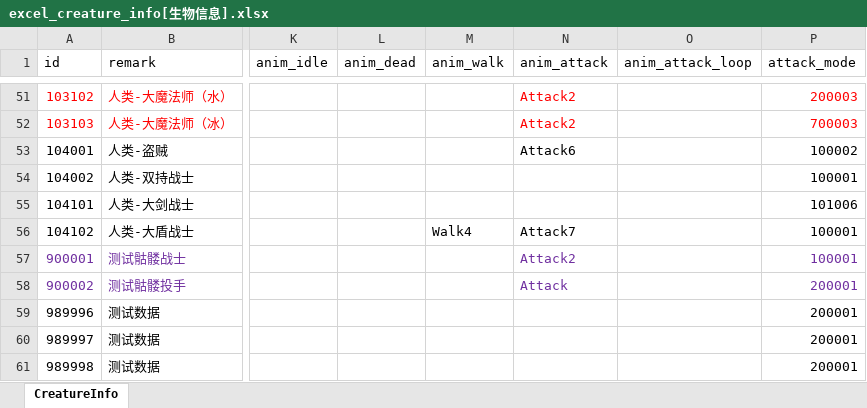
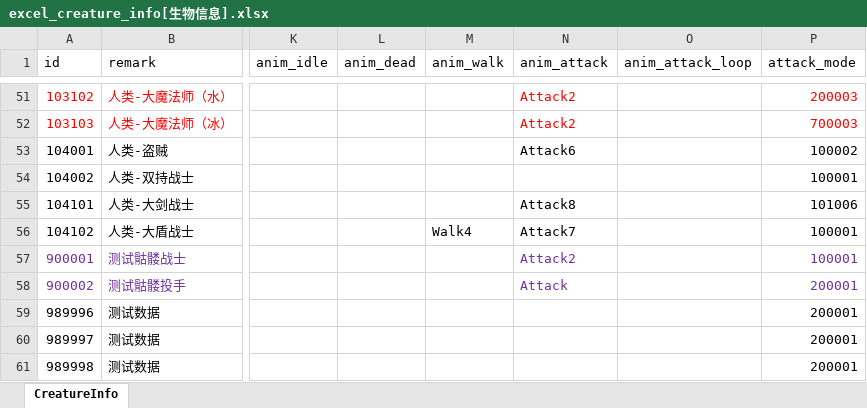
Before and after one commit to wobushiren79/DemonLordRoguelike, an Excel workbook: Demon Lord Roguelike/Assets/Data/Excel/excel_creature_info[生物信息].xlsx, sheet CreatureInfo, drawn as a sheet; only a part is shown, gaps mark what is left out; values as stored, in another font and other column widths than the file's, no borders; the diff names each change by its address in the sheet, - before the commit and + after, or states it on an @@ line.

```diff
--- a/Demon Lord Roguelike/Assets/Data/Excel/excel_creature_info[生物信息].xlsx (sheet CreatureInfo)
+++ b/Demon Lord Roguelike/Assets/Data/Excel/excel_creature_info[生物信息].xlsx (sheet CreatureInfo)
-N55 (anim_attack): (empty)
+N55 (anim_attack): Attack8
```
Also changed, not shown: Demon Lord Roguelike/Assets/Data/Excel/excel_npc_info[NPC信息].xlsx, 28 other files.
